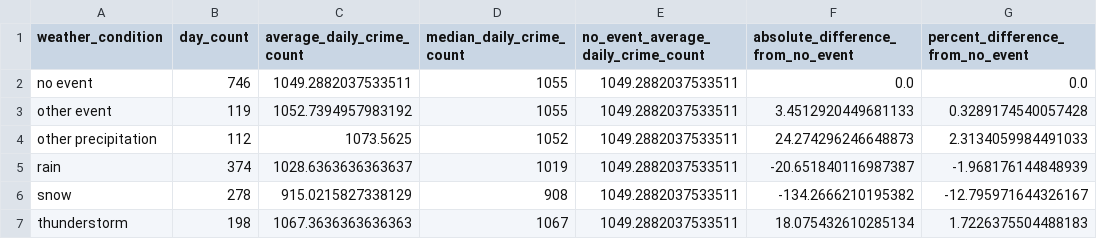
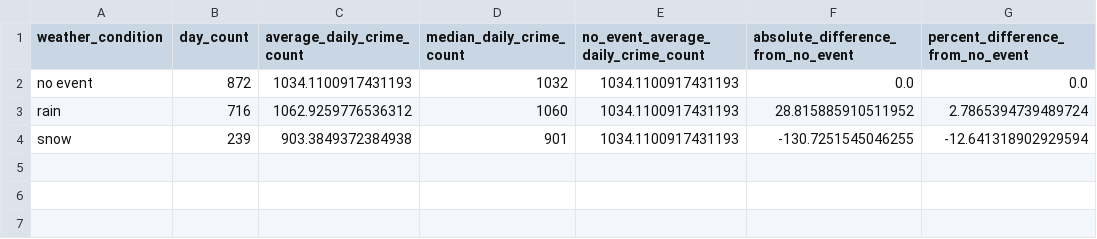
Before and after one commit to shanakavpm/das7002-chicago-crime-analysis, a CSV file: reports/evidence/task2_weather_effect_sizes.csv, drawn as a sheet.

```diff
--- a/reports/evidence/task2_weather_effect_sizes.csv
+++ b/reports/evidence/task2_weather_effect_sizes.csv
@@ -1,7 +1,4 @@
 weather_condition,day_count,average_daily_crime_count,median_daily_crime_count,no_event_average_daily_crime_count,absolute_difference_from_no_event,percent_difference_from_no_event
-no event,746,1049.2882037533511,1055,1049.2882037533511,0.0,0.0
-other event,119,1052.7394957983192,1055,1049.2882037533511,3.4512920449681133,0.3289174540057428
-other precipitation,112,1073.5625,1052,1049.2882037533511,24.274296246648873,2.3134059984491033
-rain,374,1028.6363636363637,1019,1049.2882037533511,-20.651840116987387,-1.968176144848939
-snow,278,915.0215827338129,908,1049.2882037533511,-134.2666210195382,-12.795971644326167
-thunderstorm,198,1067.3636363636363,1067,1049.2882037533511,18.075432610285134,1.7226375504488183
+no event,872,1034.1100917431193,1032,1034.1100917431193,0.0,0.0
+rain,716,1062.9259776536312,1060,1034.1100917431193,28.815885910511952,2.7865394739489724
+snow,239,903.3849372384938,901,1034.1100917431193,-130.7251545046255,-12.641318902929594
```
Also changed, not shown: reports/evidence/task2_daily_crime_weather.csv, reports/evidence/task2_seasonal_weather_impact.csv, 13 other files.
